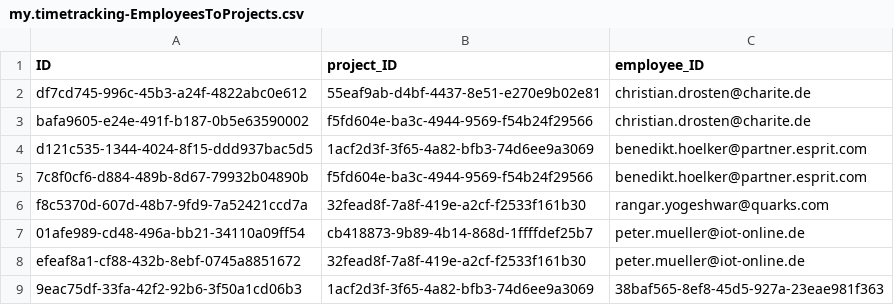
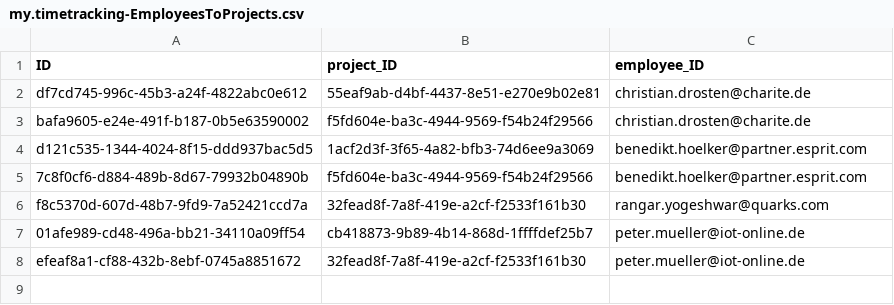
Before and after one commit to BenediktHoelker/cap-timetracking-flp, a CSV file: db/csv/my.timetracking-EmployeesToProjects.csv, drawn as a sheet; the diff names each change by its address in the sheet, - before the commit and + after, or states it on an @@ line.

```diff
--- a/db/csv/my.timetracking-EmployeesToProjects.csv
+++ b/db/csv/my.timetracking-EmployeesToProjects.csv
-row 9: 9eac75df-33fa-42f2-92b6-3f50a1cd06b3 | 1acf2d3f-3f65-4a82-bfb3-74d6ee9a3069 | 38baf565-8ef8-45d5-927a-23eae981f363
```
Also changed, not shown: db/csv/my.timetracking-Records.csv, 10 other files.
